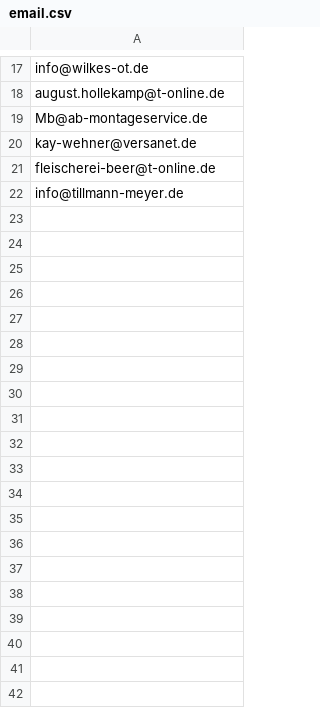
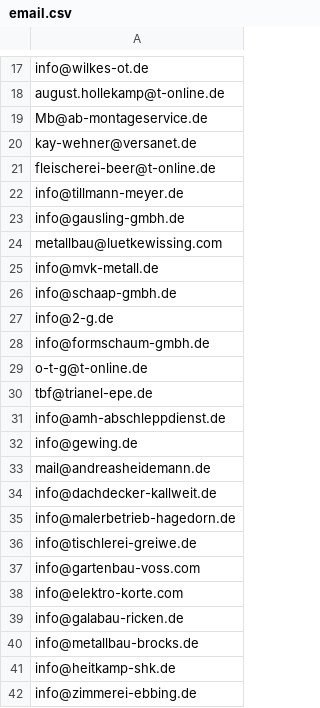
Before and after one commit to Exit95/emailbot, a CSV file: email.csv, drawn as a sheet; only a part is shown, gaps mark what is left out; the diff covers the shown part only.

```diff
--- a/email.csv
+++ b/email.csv
@@ -22 +22,21 @@ fleischerei-beer@t-online.de
 info@tillmann-meyer.de
+info@gausling-gmbh.de
+metallbau@luetkewissing.com
+info@mvk-metall.de
+info@schaap-gmbh.de
+info@2-g.de
+info@formschaum-gmbh.de
+o-t-g@t-online.de
+tbf@trianel-epe.de
+info@amh-abschleppdienst.de
+info@gewing.de
+mail@andreasheidemann.de
+info@dachdecker-kallweit.de
+info@malerbetrieb-hagedorn.de
+info@tischlerei-greiwe.de
+info@gartenbau-voss.com
+info@elektro-korte.com
+info@galabau-ricken.de
+info@metallbau-brocks.de
+info@heitkamp-shk.de
+info@zimmerei-ebbing.de
```
Also changed, not shown: 21 added rows elsewhere in this file, 5 other files.
